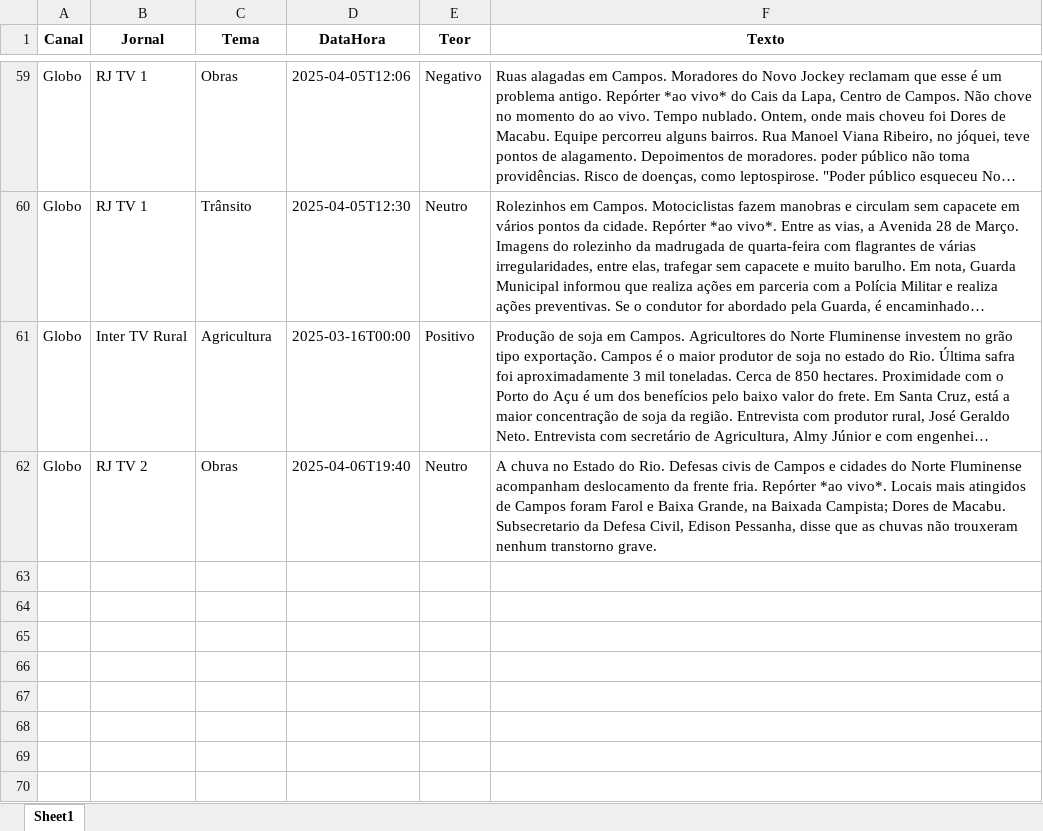
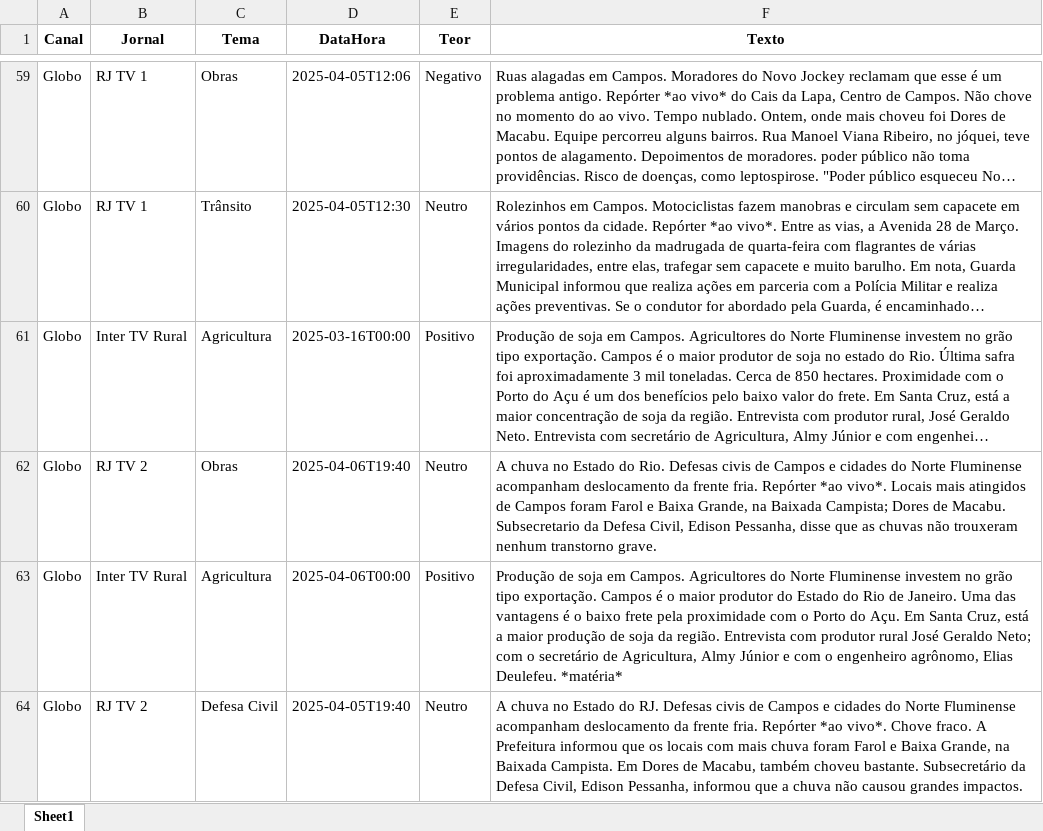
Before and after one commit to Marocosz/webdashtv, an Excel workbook: dados.xlsx, sheet Sheet1, drawn as a sheet; only a part is shown, gaps mark what is left out; long unchanged cells end in …; values as stored, in another font and other column widths than the file's, no borders; the diff names each change by its address in the sheet, - before the commit and + after, or states it on an @@ line.

Commit message:
Atualização automática do arquivo Excel

```diff
--- a/dados.xlsx (sheet Sheet1)
+++ b/dados.xlsx (sheet Sheet1)
+row 63: Globo | Inter TV Rural | Agricultura | 2025-04-06T00:00 | Positivo | Produção de soja em Campos. Agricultores do Norte Fluminense investem no grão tipo exportação. Campos é o maior produtor do Estado do Rio de Janeiro. Uma das vantagens é o baixo frete pela proximidade com o Porto do Açu. Em Santa Cruz, está a maior produção de soja da região. Entrevista com produtor rural José Geraldo Neto; com o secretário de Agricultura, Almy Júnior e com o engenheiro agrônomo, Elias Deulefeu. *matéria*
+row 64: Globo | RJ TV 2 | Defesa Civil | 2025-04-05T19:40 | Neutro | A chuva no Estado do RJ. Defesas civis de Campos e cidades do Norte Fluminense acompanham deslocamento da frente fria. Repórter *ao vivo*. Chove fraco. A Prefeitura informou que os locais com mais chuva foram Farol e Baixa Grande, na Baixada Campista. Em Dores de Macabu, também choveu bastante. Subsecretário da Defesa Civil, Edison Pessanha, informou que a chuva não causou grandes impactos.
```
